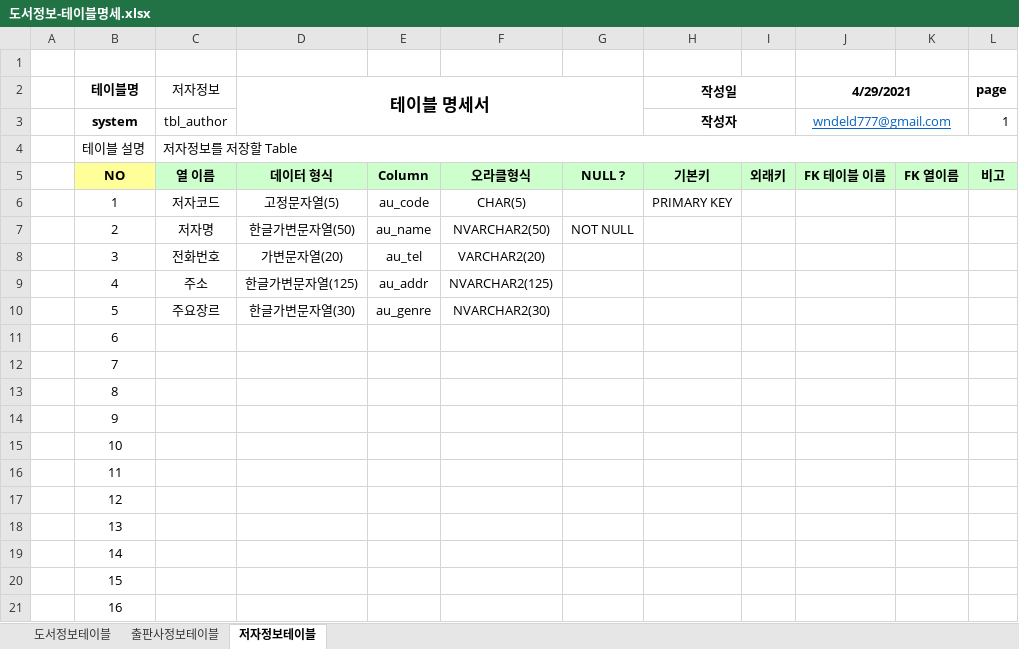
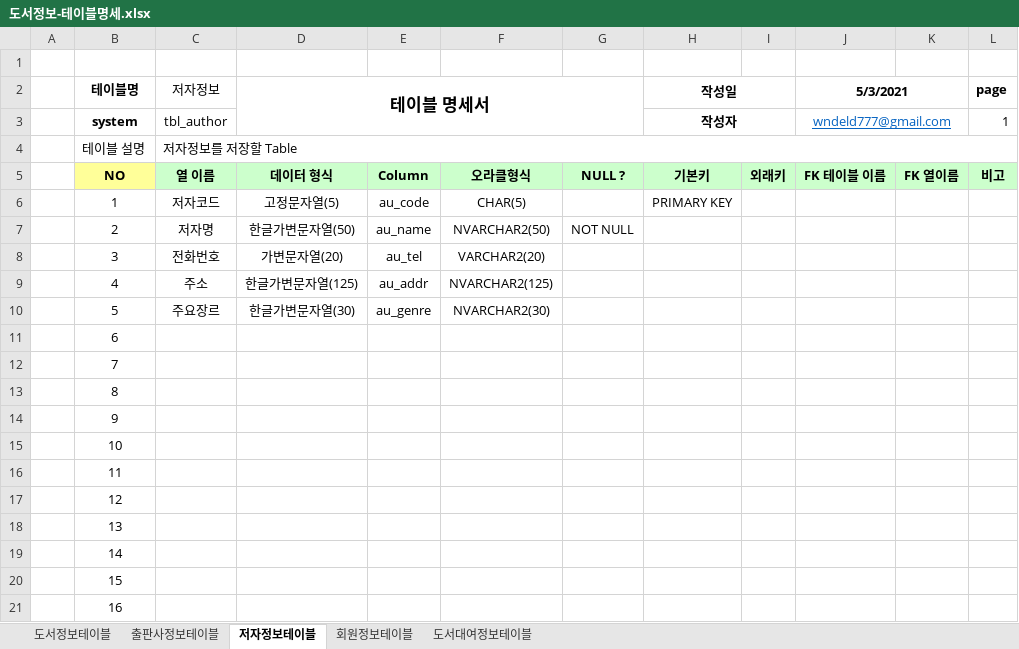
Before and after one commit to wndeld777/Biz_403_2021_04_DBMS, an Excel workbook: 도서대여 프로젝트/도서정보-테이블명세.xlsx, sheet 저자정보테이블, drawn as a sheet; values as stored, in another font and other column widths than the file's, no borders; the diff names each change by its address in the sheet, - before the commit and + after, or states it on an @@ line.

```diff
--- a/도서대여 프로젝트/도서정보-테이블명세.xlsx (sheet 저자정보테이블)
+++ b/도서대여 프로젝트/도서정보-테이블명세.xlsx (sheet 저자정보테이블)
+sheet tab: 회원정보테이블
+sheet tab: 도서대여정보테이블
-J2: 4/29/2021
+J2: 5/3/2021
```
Also changed, not shown: sheet 도서정보테이블, sheet 출판사정보테이블, 도서대여 프로젝트/샘플-도서정보(2021-04-29).xlsx, 11 other files.
